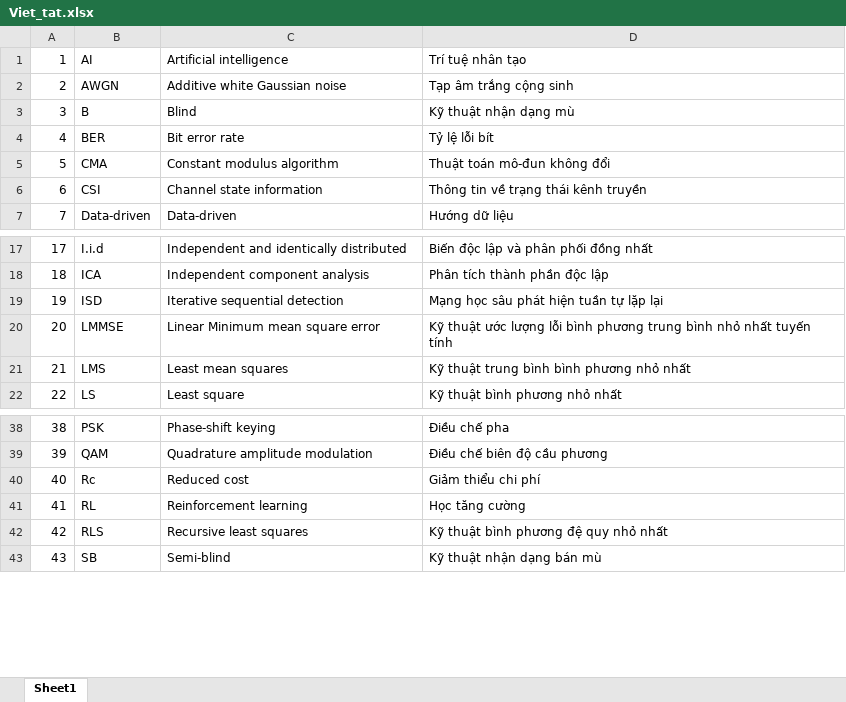
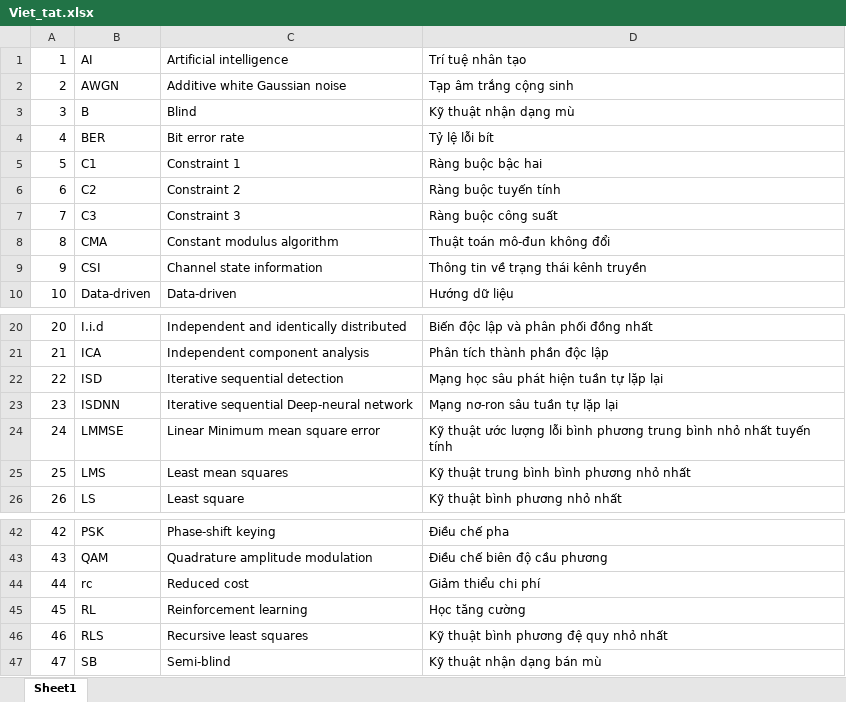
Before and after one commit to DoHaiSon/Master_Thesis, an Excel workbook: footage/Viet_tat.xlsx, sheet Sheet1, drawn as a sheet; only a part is shown, gaps mark what is left out; values as stored, in another font and other column widths than the file's, no borders; addresses are those after the commit; the diff names each change by its address in the sheet, - before the commit and + after, or states it on an @@ line.

```diff
--- a/footage/Viet_tat.xlsx (sheet Sheet1)
+++ b/footage/Viet_tat.xlsx (sheet Sheet1)
+row 5: 5 | C1 | Constraint 1 | Ràng buộc bậc hai
+row 6: 6 | C2 | Constraint 2 | Ràng buộc tuyến tính
+row 7: 7 | C3 | Constraint 3 | Ràng buộc công suất
@@ column A renumbered from row 8 down @@
+row 23: 23 | ISDNN | Iterative sequential Deep-neural network | Mạng nơ-ron sâu tuần tự lặp lại
-B44: Rc
+B44: rc
```
Also changed, not shown: 24 other files.
